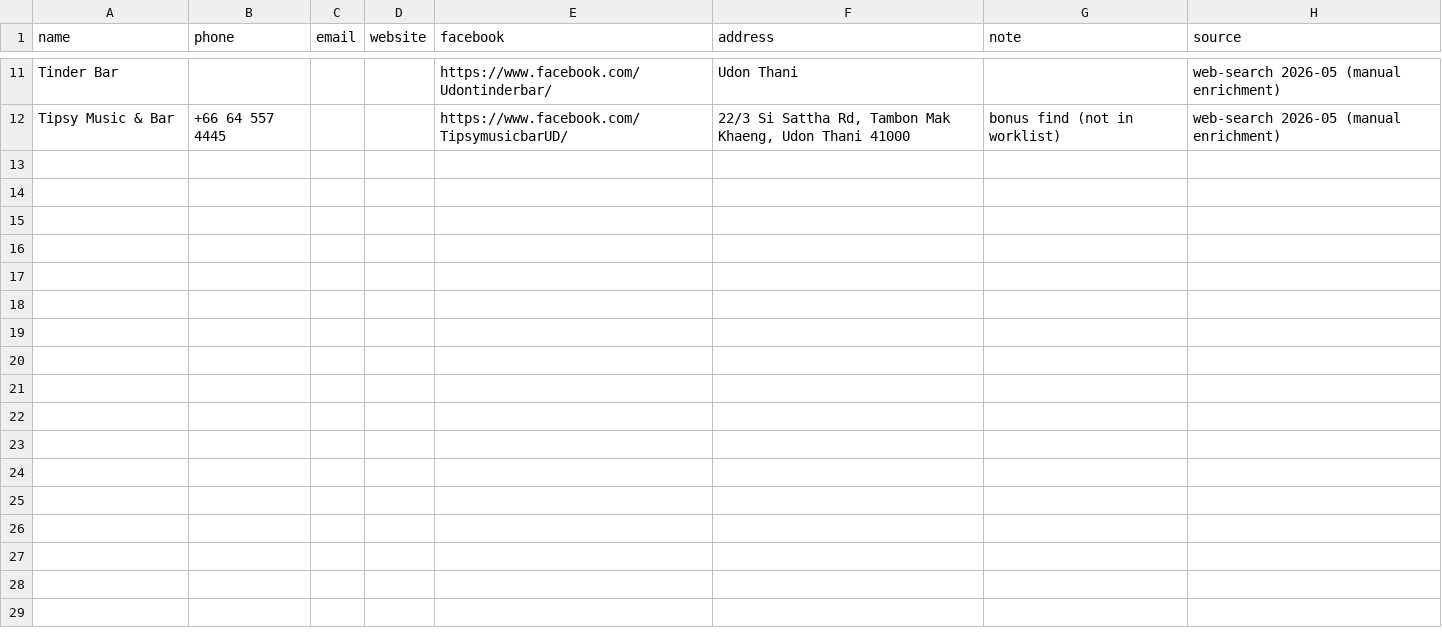
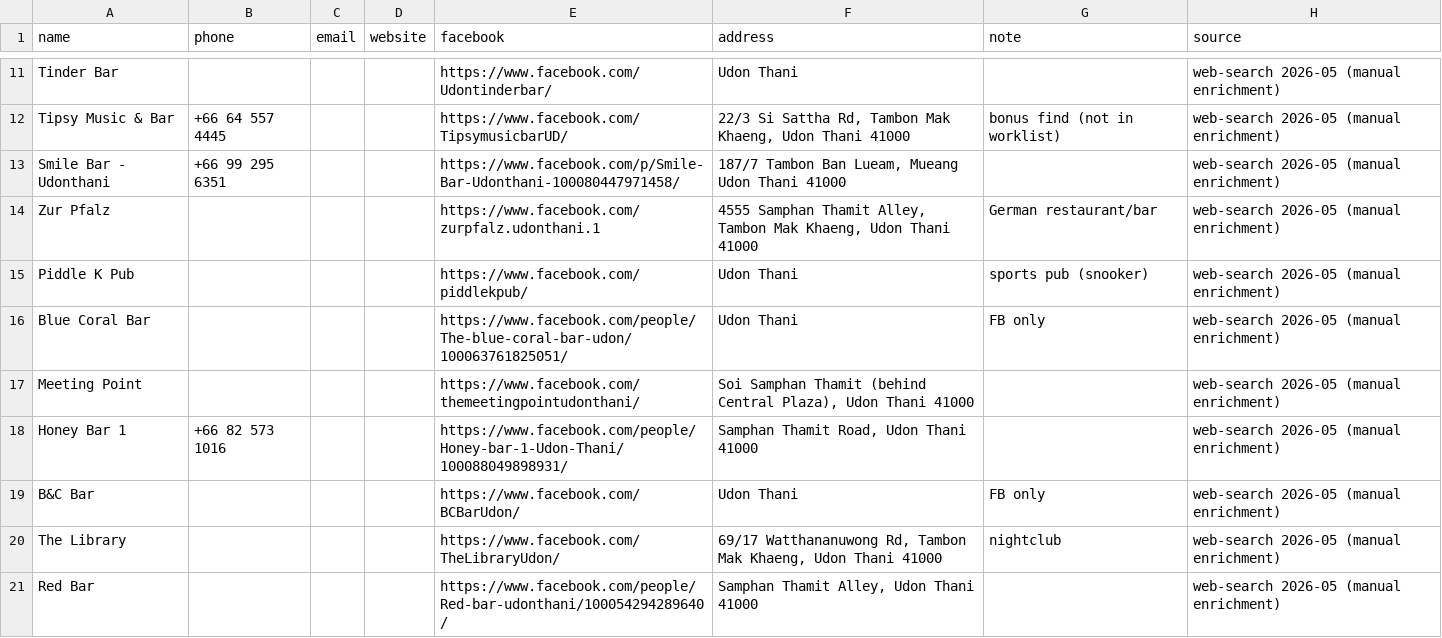
Before and after one commit to Runeov/Tilgjengelig, a CSV file: scrapers/thailand_hospitality/data/udon_barshow_contacts.csv, drawn as a sheet; only a part is shown, gaps mark what is left out.

```diff
--- a/scrapers/thailand_hospitality/data/udon_barshow_contacts.csv
+++ b/scrapers/thailand_hospitality/data/udon_barshow_contacts.csv
@@ -12 +12,10 @@ Tinder Bar,,,,https://www.facebook.com/Udontinderbar/,Udon Thani,,web-search 202
 Tipsy Music & Bar,+66 64 557 4445,,,https://www.facebook.com/TipsymusicbarUD/,"22/3 Si Sattha Rd, Tambon Mak Khaeng, Udon Thani 41000",bonus find (not in worklist),web-search 2026-05 (manual enrichment)
+Smile Bar - Udonthani,+66 99 295 6351,,,https://www.facebook.com/p/Smile-Bar-Udonthani-100080447971458/,"187/7 Tambon Ban Lueam, Mueang Udon Thani 41000",,web-search 2026-05 (manual enrichment)
+Zur Pfalz,,,,https://www.facebook.com/zurpfalz.udonthani.1,"4555 Samphan Thamit Alley, Tambon Mak Khaeng, Udon Thani 41000",German restaurant/bar,web-search 2026-05 (manual enrichment)
+Piddle K Pub,,,,https://www.facebook.com/piddlekpub/,Udon Thani,sports pub (snooker),web-search 2026-05 (manual enrichment)
+Blue Coral Bar,,,,https://www.facebook.com/people/The-blue-coral-bar-udon/100063761825051/,Udon Thani,FB only,web-search 2026-05 (manual enrichment)
+Meeting Point,,,,https://www.facebook.com/themeetingpointudonthani/,"Soi Samphan Thamit (behind Central Plaza), Udon Thani 41000",,web-search 2026-05 (manual enrichment)
+Honey Bar 1,+66 82 573 1016,,,https://www.facebook.com/people/Honey-bar-1-Udon-Thani/100088049898931/,"Samphan Thamit Road, Udon Thani 41000",,web-search 2026-05 (manual enrichment)
+B&C Bar,,,,https://www.facebook.com/BCBarUdon/,Udon Thani,FB only,web-search 2026-05 (manual enrichment)
+The Library,,,,https://www.facebook.com/TheLibraryUdon/,"69/17 Watthananuwong Rd, Tambon Mak Khaeng, Udon Thani 41000",nightclub,web-search 2026-05 (manual enrichment)
+Red Bar,,,,https://www.facebook.com/people/Red-bar-udonthani/100054294289640/,"Samphan Thamit Alley, Udon Thani 41000",,web-search 2026-05 (manual enrichment)
```
Also changed, not shown: 2 other files.
